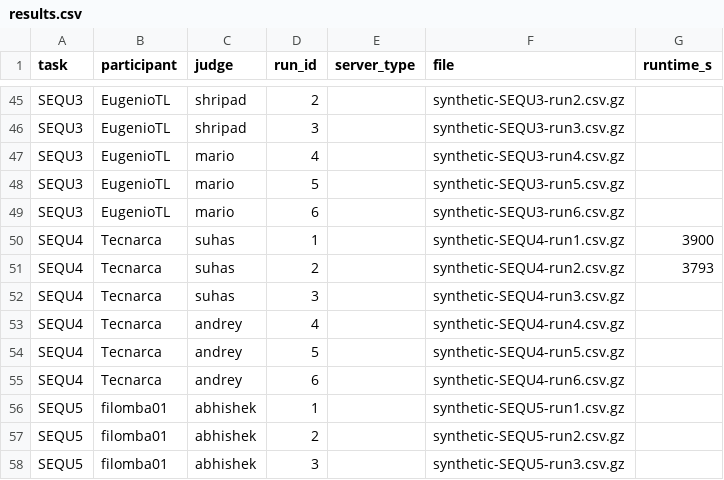
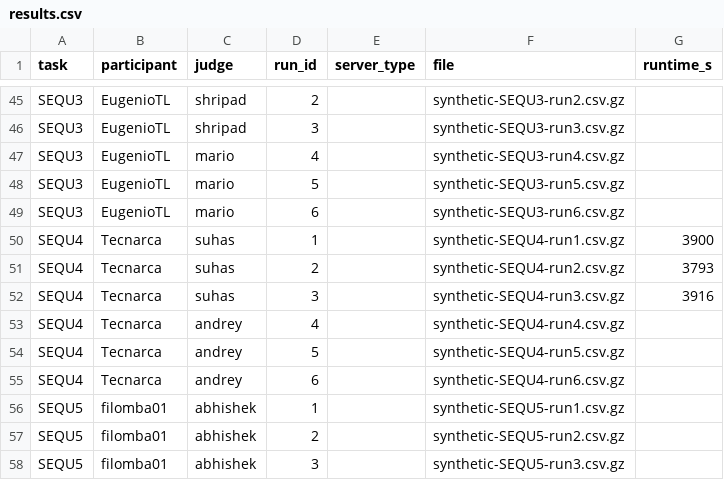
Before and after one commit to mostly-ai/the-prize-eval, a CSV file: results.csv, drawn as a sheet; only a part is shown, gaps mark what is left out.

Commit message:
Update results.csv
tecnarca

```diff
--- a/results.csv
+++ b/results.csv
@@ -51,3 +51,3 @@ SEQU4,Tecnarca,suhas,1,,synthetic-SEQU4-run1.csv.gz,3900
 SEQU4,Tecnarca,suhas,2,,synthetic-SEQU4-run2.csv.gz,3793
-SEQU4,Tecnarca,suhas,3,,synthetic-SEQU4-run3.csv.gz,
+SEQU4,Tecnarca,suhas,3,,synthetic-SEQU4-run3.csv.gz,3916
 SEQU4,Tecnarca,andrey,4,,synthetic-SEQU4-run4.csv.gz,
```
